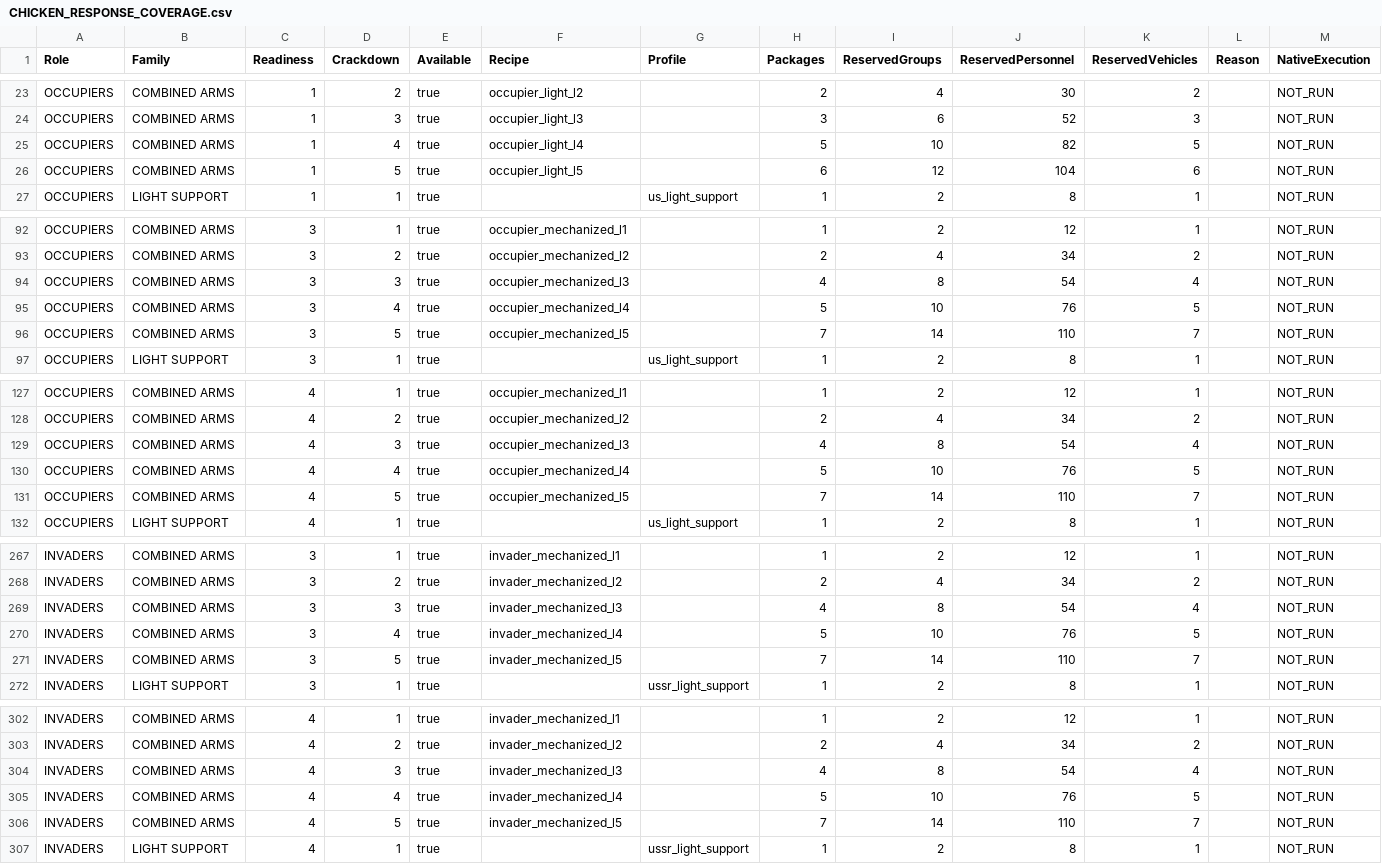
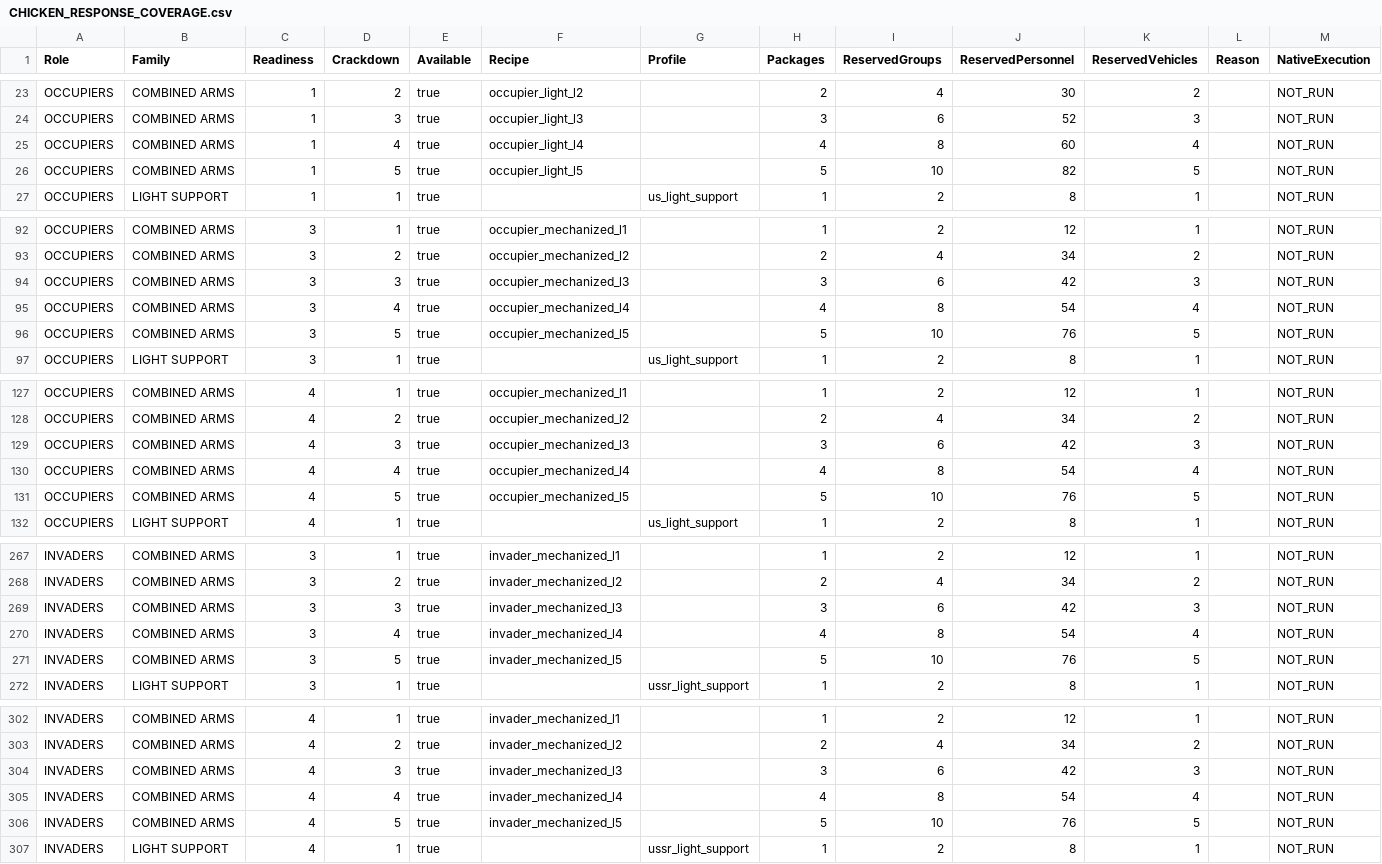
Before and after one commit to FartyMan123/OpenResistance_Ultimate, a CSV file: docs/validation/CHICKEN_RESPONSE_COVERAGE.csv, drawn as a sheet; only a part is shown, gaps mark what is left out; the diff covers the shown part only.

Commit message:
Start QRFs at tier one and smooth escalation
Operations: start new campaigns at zero Crackdown and add five percentage points per recorded capture loss. Ground and joint recipe bands add one full package per tier; reduce the upper ground tiers and heavy joint maximum while preserving equipment gates, native full loads, boarding checks and saved escalation.

Update faction prices, personnel reservations, lead/reserve counts, response previews and strategy documentation. Extenders inheriting manager defaults get the tier-one start and slower capture growth; explicit overrides and existing saved Readiness/Crackdown remain intact. No save format change.

Validation: 32 mocked suites passed with 97,854 assertions and 54 detected mutations. Installed-resource checks passed 62 recipes and all 50 faction/readiness/crackdown budget combinations. Lexical checks covered 215 scripts; git diff --check passed. Align the resource harness with Chicken existing five-minute attack grace without changing gameplay timing. Current balance changes still require Workbench compilation and native Play acceptance.

```diff
--- a/docs/validation/CHICKEN_RESPONSE_COVERAGE.csv
+++ b/docs/validation/CHICKEN_RESPONSE_COVERAGE.csv
@@ -24,4 +24,4 @@
 "OCCUPIERS","COMBINED ARMS","1","3","true","occupier_light_l3","","3","6","52","3","","NOT_RUN"
-"OCCUPIERS","COMBINED ARMS","1","4","true","occupier_light_l4","","5","10","82","5","","NOT_RUN"
-"OCCUPIERS","COMBINED ARMS","1","5","true","occupier_light_l5","","6","12","104","6","","NOT_RUN"
+"OCCUPIERS","COMBINED ARMS","1","4","true","occupier_light_l4","","4","8","60","4","","NOT_RUN"
+"OCCUPIERS","COMBINED ARMS","1","5","true","occupier_light_l5","","5","10","82","5","","NOT_RUN"
 "OCCUPIERS","LIGHT SUPPORT","1","1","true","","us_light_support","1","2","8","1","","NOT_RUN"
@@ -93,5 +93,5 @@
 "OCCUPIERS","COMBINED ARMS","3","2","true","occupier_mechanized_l2","","2","4","34","2","","NOT_RUN"
-"OCCUPIERS","COMBINED ARMS","3","3","true","occupier_mechanized_l3","","4","8","54","4","","NOT_RUN"
-"OCCUPIERS","COMBINED ARMS","3","4","true","occupier_mechanized_l4","","5","10","76","5","","NOT_RUN"
-"OCCUPIERS","COMBINED ARMS","3","5","true","occupier_mechanized_l5","","7","14","110","7","","NOT_RUN"
+"OCCUPIERS","COMBINED ARMS","3","3","true","occupier_mechanized_l3","","3","6","42","3","","NOT_RUN"
+"OCCUPIERS","COMBINED ARMS","3","4","true","occupier_mechanized_l4","","4","8","54","4","","NOT_RUN"
+"OCCUPIERS","COMBINED ARMS","3","5","true","occupier_mechanized_l5","","5","10","76","5","","NOT_RUN"
 "OCCUPIERS","LIGHT SUPPORT","3","1","true","","us_light_support","1","2","8","1","","NOT_RUN"
@@ -128,5 +128,5 @@
 "OCCUPIERS","COMBINED ARMS","4","2","true","occupier_mechanized_l2","","2","4","34","2","","NOT_RUN"
-"OCCUPIERS","COMBINED ARMS","4","3","true","occupier_mechanized_l3","","4","8","54","4","","NOT_RUN"
-"OCCUPIERS","COMBINED ARMS","4","4","true","occupier_mechanized_l4","","5","10","76","5","","NOT_RUN"
-"OCCUPIERS","COMBINED ARMS","4","5","true","occupier_mechanized_l5","","7","14","110","7","","NOT_RUN"
+"OCCUPIERS","COMBINED ARMS","4","3","true","occupier_mechanized_l3","","3","6","42","3","","NOT_RUN"
+"OCCUPIERS","COMBINED ARMS","4","4","true","occupier_mechanized_l4","","4","8","54","4","","NOT_RUN"
+"OCCUPIERS","COMBINED ARMS","4","5","true","occupier_mechanized_l5","","5","10","76","5","","NOT_RUN"
 "OCCUPIERS","LIGHT SUPPORT","4","1","true","","us_light_support","1","2","8","1","","NOT_RUN"
@@ -268,5 +268,5 @@
 "INVADERS","COMBINED ARMS","3","2","true","invader_mechanized_l2","","2","4","34","2","","NOT_RUN"
-"INVADERS","COMBINED ARMS","3","3","true","invader_mechanized_l3","","4","8","54","4","","NOT_RUN"
-"INVADERS","COMBINED ARMS","3","4","true","invader_mechanized_l4","","5","10","76","5","","NOT_RUN"
-"INVADERS","COMBINED ARMS","3","5","true","invader_mechanized_l5","","7","14","110","7","","NOT_RUN"
+"INVADERS","COMBINED ARMS","3","3","true","invader_mechanized_l3","","3","6","42","3","","NOT_RUN"
+"INVADERS","COMBINED ARMS","3","4","true","invader_mechanized_l4","","4","8","54","4","","NOT_RUN"
+"INVADERS","COMBINED ARMS","3","5","true","invader_mechanized_l5","","5","10","76","5","","NOT_RUN"
 "INVADERS","LIGHT SUPPORT","3","1","true","","ussr_light_support","1","2","8","1","","NOT_RUN"
@@ -303,5 +303,5 @@
 "INVADERS","COMBINED ARMS","4","2","true","invader_mechanized_l2","","2","4","34","2","","NOT_RUN"
-"INVADERS","COMBINED ARMS","4","3","true","invader_mechanized_l3","","4","8","54","4","","NOT_RUN"
-"INVADERS","COMBINED ARMS","4","4","true","invader_mechanized_l4","","5","10","76","5","","NOT_RUN"
-"INVADERS","COMBINED ARMS","4","5","true","invader_mechanized_l5","","7","14","110","7","","NOT_RUN"
+"INVADERS","COMBINED ARMS","4","3","true","invader_mechanized_l3","","3","6","42","3","","NOT_RUN"
+"INVADERS","COMBINED ARMS","4","4","true","invader_mechanized_l4","","4","8","54","4","","NOT_RUN"
+"INVADERS","COMBINED ARMS","4","5","true","invader_mechanized_l5","","5","10","76","5","","NOT_RUN"
 "INVADERS","LIGHT SUPPORT","4","1","true","","ussr_light_support","1","2","8","1","","NOT_RUN"
```
Also changed, not shown: 56 edited cells elsewhere in this file, docs/QRF_PRICES.csv, 11 other files.
